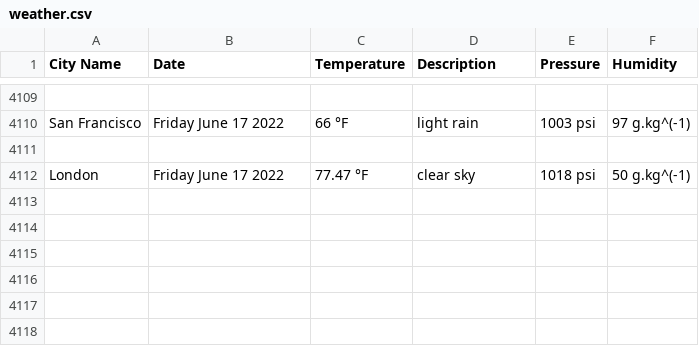
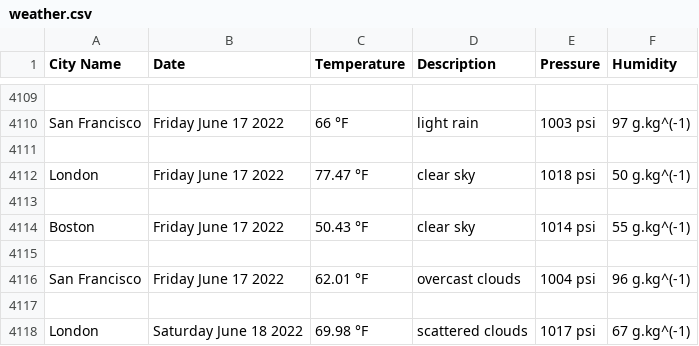
Before and after one commit to handel-fan/pythonic-weather, a CSV file: weather.csv, drawn as a sheet; only a part is shown, gaps mark what is left out.

```diff
--- a/weather.csv
+++ b/weather.csv
@@ -4112 +4112,7 @@ San Francisco,Friday June 17 2022,66 °F,light rain,1003 psi,97 g.kg^(-1)
 London,Friday June 17 2022,77.47 °F,clear sky,1018 psi,50 g.kg^(-1)
+
+Boston,Friday June 17 2022,50.43 °F,clear sky,1014 psi,55 g.kg^(-1)
+
+San Francisco,Friday June 17 2022,62.01 °F,overcast clouds,1004 psi,96 g.kg^(-1)
+
+London,Saturday June 18 2022,69.98 °F,scattered clouds,1017 psi,67 g.kg^(-1)
```
